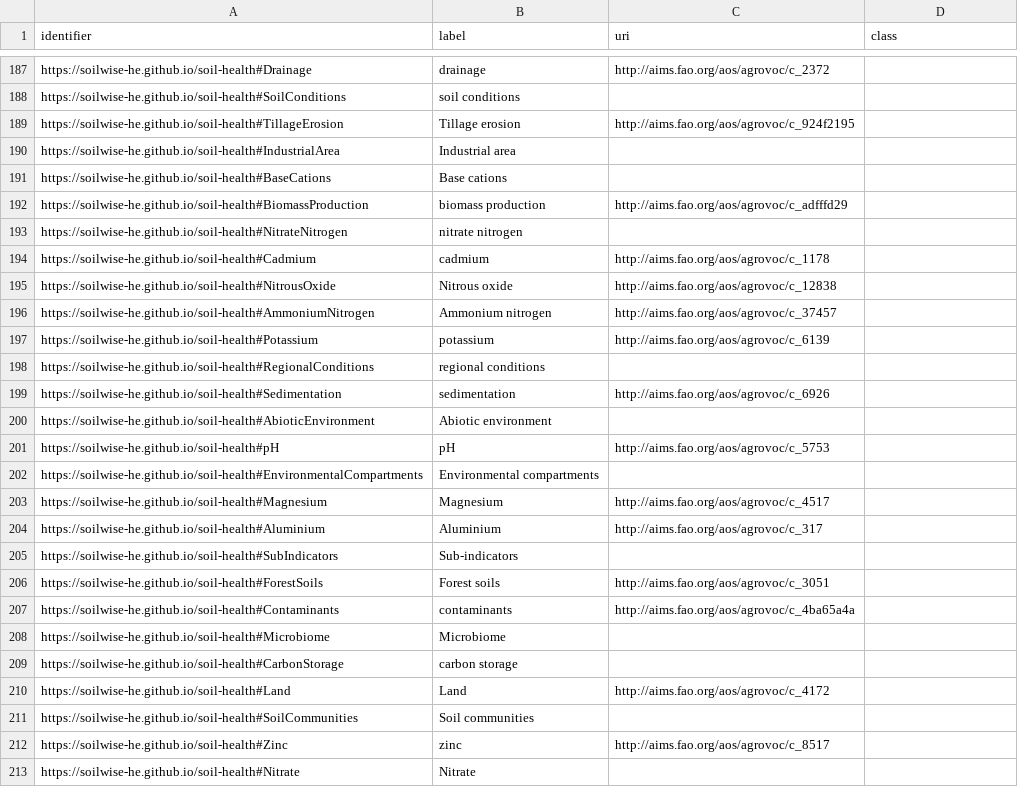
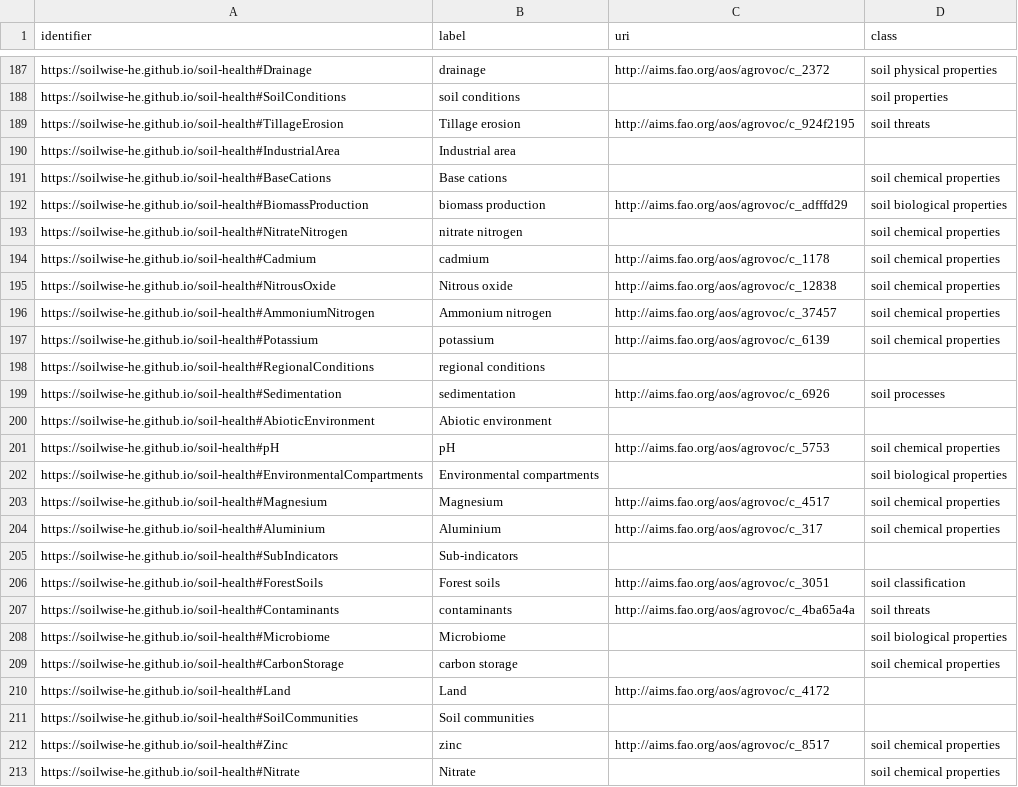
Before and after one commit to soilwise-he/metadata-augmentation, a CSV file: keyword-matcher/result/terms.csv, drawn as a sheet; only a part is shown, gaps mark what is left out; the diff covers the shown part only; the diff names each change by its address in the sheet, - before the commit and + after, or states it on an @@ line.

```diff
--- a/keyword-matcher/result/terms.csv
+++ b/keyword-matcher/result/terms.csv
-D187 (class): (empty)
+D187 (class): soil physical properties
-D188 (class): (empty)
+D188 (class): soil properties
-D189 (class): (empty)
+D189 (class): soil threats
-D191 (class): (empty)
+D191 (class): soil chemical properties
-D192 (class): (empty)
+D192 (class): soil biological properties
-D193:D197 (class): (empty)
+D193:D197 (class): soil chemical properties
-D199 (class): (empty)
+D199 (class): soil processes
-D201 (class): (empty)
+D201 (class): soil chemical properties
-D202 (class): (empty)
+D202 (class): soil biological properties
-D203:D204 (class): (empty)
+D203:D204 (class): soil chemical properties
-D206 (class): (empty)
+D206 (class): soil classification
-D207 (class): (empty)
+D207 (class): soil threats
-D208 (class): (empty)
+D208 (class): soil biological properties
-D209 (class): (empty)
+D209 (class): soil chemical properties
-D212:D213 (class): (empty)
+D212:D213 (class): soil chemical properties
```
Also changed, not shown: 78 edited cells elsewhere in this file, 2 other files.
